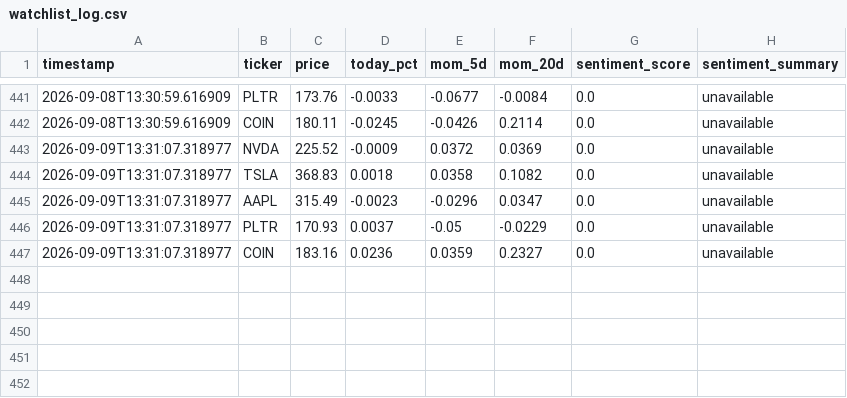
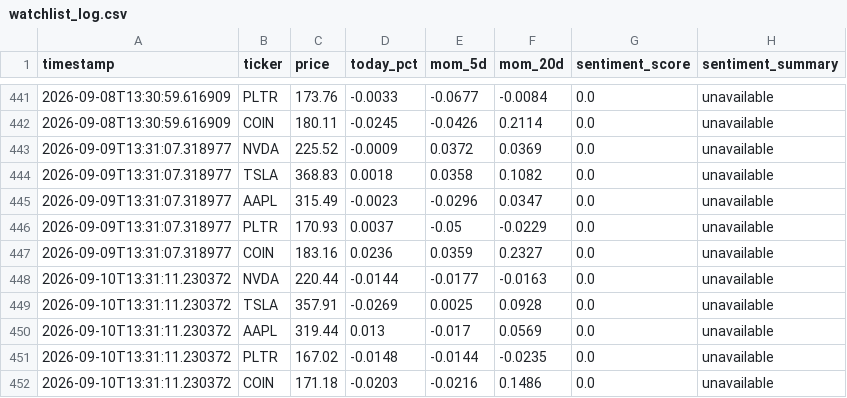
Before and after one commit to Tyler-Morton/BeatTheComp, a CSV file: watchlist_log.csv, drawn as a sheet; only a part is shown, gaps mark what is left out; the diff names each change by its address in the sheet, - before the commit and + after, or states it on an @@ line.

```diff
--- a/watchlist_log.csv
+++ b/watchlist_log.csv
+row 448: 2026-09-10T13:31:11.230372 | NVDA | 220.44 | -0.0144 | -0.0177 | -0.0163 | 0.0 | unavailable
+row 449: 2026-09-10T13:31:11.230372 | TSLA | 357.91 | -0.0269 | 0.0025 | 0.0928 | 0.0 | unavailable
+row 450: 2026-09-10T13:31:11.230372 | AAPL | 319.44 | 0.013 | -0.017 | 0.0569 | 0.0 | unavailable
+row 451: 2026-09-10T13:31:11.230372 | PLTR | 167.02 | -0.0148 | -0.0144 | -0.0235 | 0.0 | unavailable
+row 452: 2026-09-10T13:31:11.230372 | COIN | 171.18 | -0.0203 | -0.0216 | 0.1486 | 0.0 | unavailable
```
Also changed, not shown: daily_log.csv, regime_log.csv, 1 other file.
